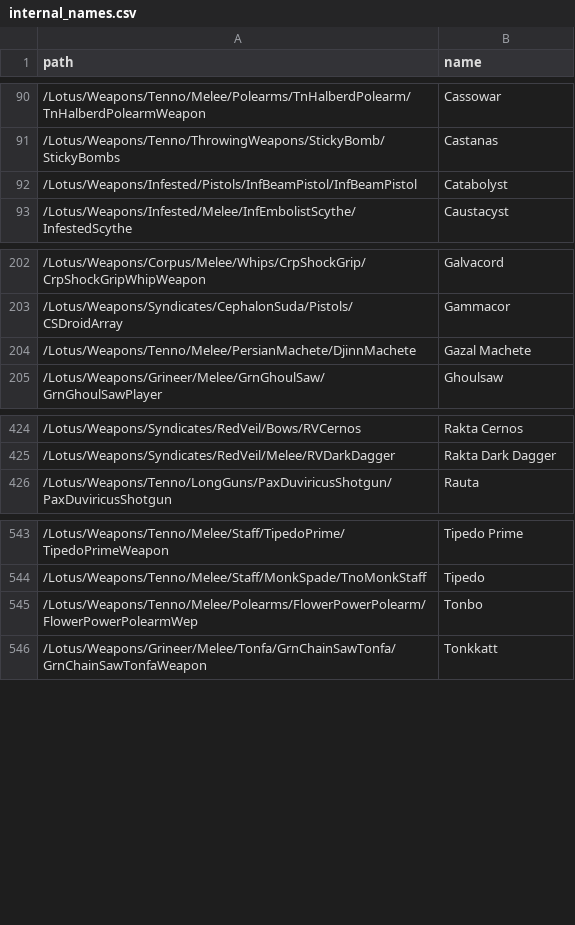
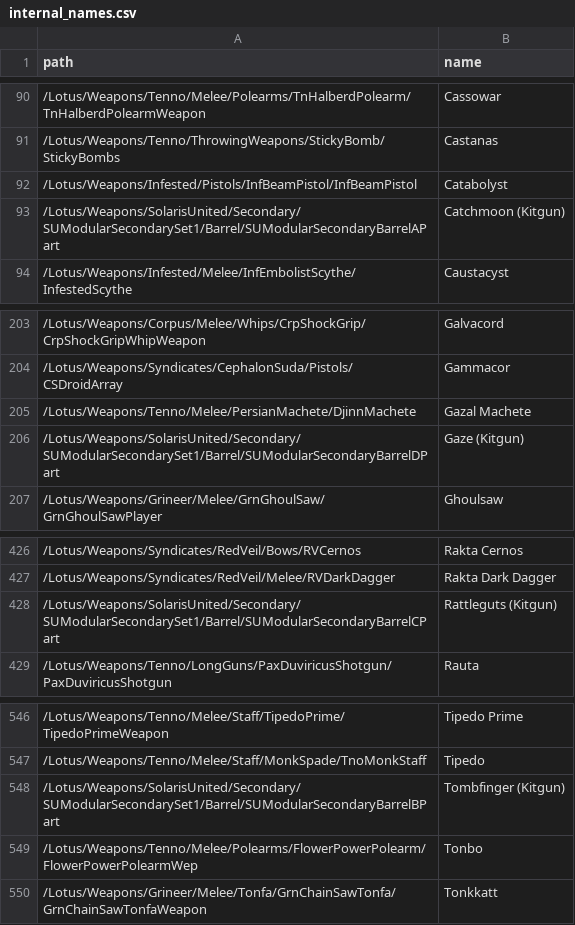
Before and after one commit to Tome-Wyrm/riven-calculator-site, a CSV file: tools/data/internal_names.csv, drawn as a sheet; only a part is shown, gaps mark what is left out.

```diff
--- a/tools/data/internal_names.csv
+++ b/tools/data/internal_names.csv
@@ -92,2 +92,3 @@ path,name
 "/Lotus/Weapons/Infested/Pistols/InfBeamPistol/InfBeamPistol","Catabolyst"
+"/Lotus/Weapons/SolarisUnited/Secondary/SUModularSecondarySet1/Barrel/SUModularSecondaryBarrelAPart","Catchmoon (Kitgun)"
 "/Lotus/Weapons/Infested/Melee/InfEmbolistScythe/InfestedScythe","Caustacyst"
@@ -204,2 +205,3 @@ path,name
 "/Lotus/Weapons/Tenno/Melee/PersianMachete/DjinnMachete","Gazal Machete"
+"/Lotus/Weapons/SolarisUnited/Secondary/SUModularSecondarySet1/Barrel/SUModularSecondaryBarrelDPart","Gaze (Kitgun)"
 "/Lotus/Weapons/Grineer/Melee/GrnGhoulSaw/GrnGhoulSawPlayer","Ghoulsaw"
@@ -425,2 +427,3 @@ path,name
 "/Lotus/Weapons/Syndicates/RedVeil/Melee/RVDarkDagger","Rakta Dark Dagger"
+"/Lotus/Weapons/SolarisUnited/Secondary/SUModularSecondarySet1/Barrel/SUModularSecondaryBarrelCPart","Rattleguts (Kitgun)"
 "/Lotus/Weapons/Tenno/LongGuns/PaxDuviricusShotgun/PaxDuviricusShotgun","Rauta"
@@ -544,2 +547,3 @@ path,name
 "/Lotus/Weapons/Tenno/Melee/Staff/MonkSpade/TnoMonkStaff","Tipedo"
+"/Lotus/Weapons/SolarisUnited/Secondary/SUModularSecondarySet1/Barrel/SUModularSecondaryBarrelBPart","Tombfinger (Kitgun)"
 "/Lotus/Weapons/Tenno/Melee/Polearms/FlowerPowerPolearm/FlowerPowerPolearmWep","Tonbo"
```
Also changed, not shown: 1 other file.
